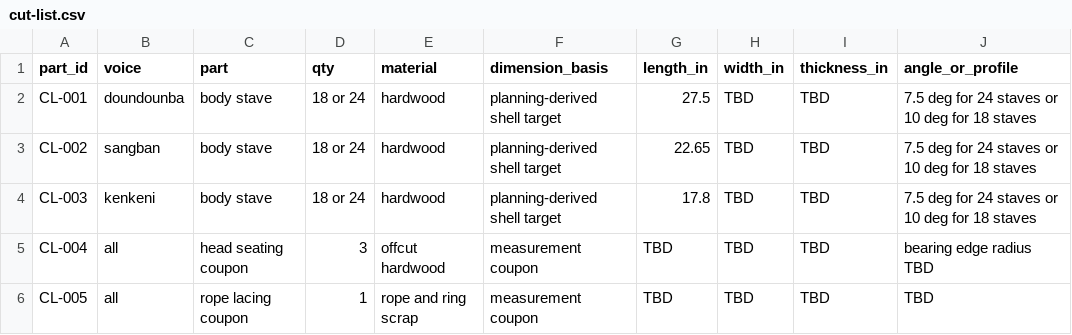
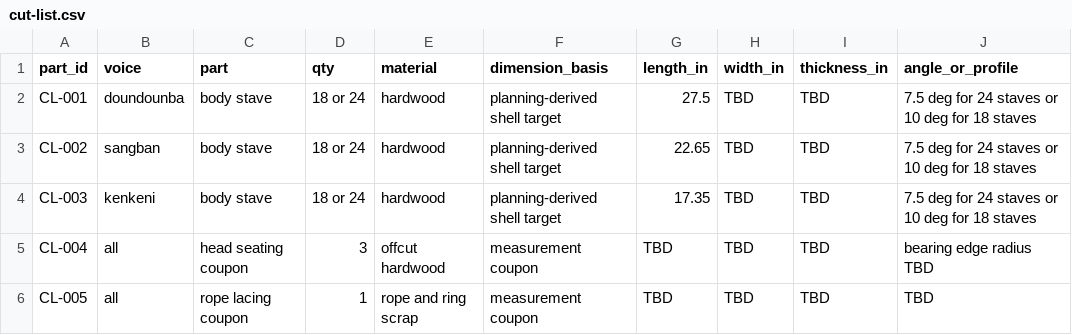
Before and after one commit to tonykoop/dundun, a CSV file: cut-list.csv, drawn as a sheet; only a part is shown; the diff names each change by its address in the sheet, - before the commit and + after, or states it on an @@ line.

Commit message:
Correct kenkeni planning length

```diff
--- a/cut-list.csv
+++ b/cut-list.csv
-G4 (length_in): 17.8
+G4 (length_in): 17.35
```
Also changed, not shown: family-spec.csv, 2 other files.
